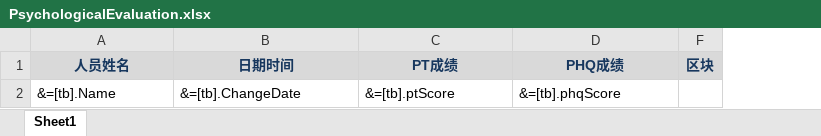
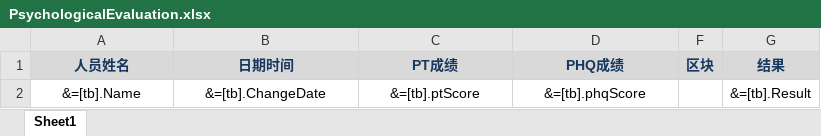
Before and after one commit to hotwang512/DaZhongTransportationWeChatPush--, an Excel workbook: DaZhongManagementSystem/ReportTemplate/PsychologicalEvaluation.xlsx, sheet Sheet1, drawn as a sheet; values as stored, in another font and other column widths than the file's, no borders; conditional formats not drawn; the diff names each change by its address in the sheet, - before the commit and + after, or states it on an @@ line.

```diff
--- a/DaZhongManagementSystem/ReportTemplate/PsychologicalEvaluation.xlsx (sheet Sheet1)
+++ b/DaZhongManagementSystem/ReportTemplate/PsychologicalEvaluation.xlsx (sheet Sheet1)
+column G (结果), row 2: &=[tb].Result
-A2:D2 alignment: left
+A2:D2 alignment: center
```
Also changed, not shown: 10 other files.
